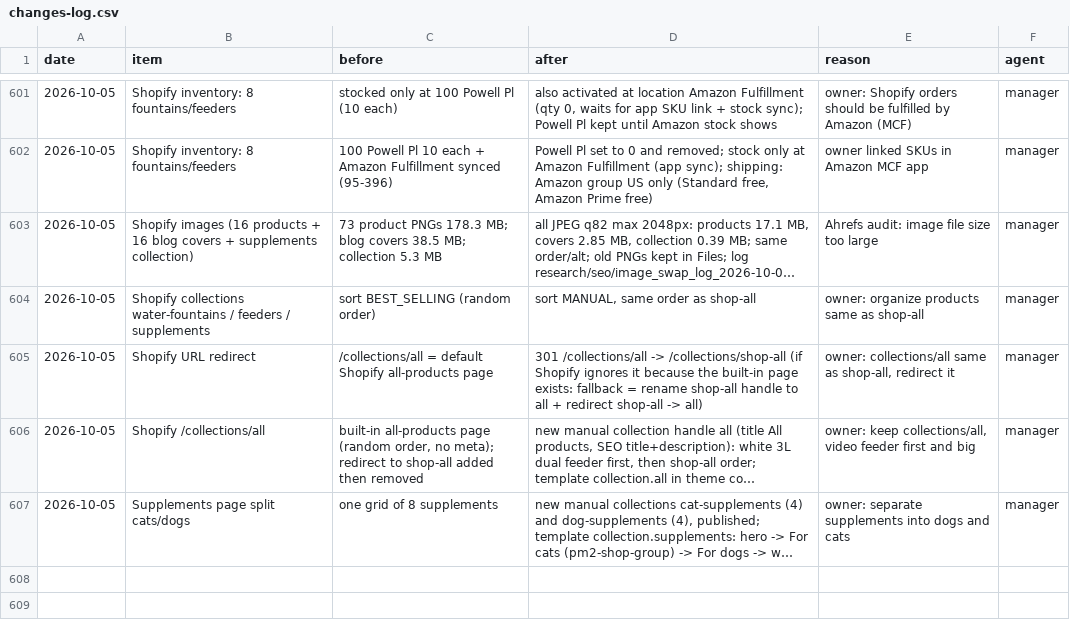
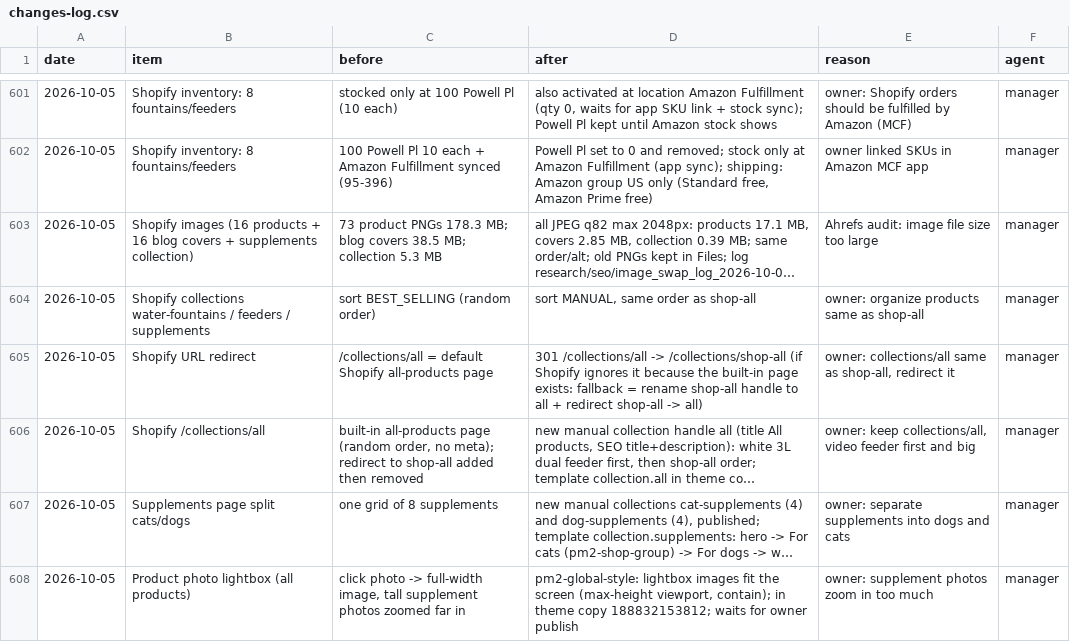
Before and after one commit to matan300106-bit/Pixel-Agents, a CSV file: petme2-ads-agent/changes-log.csv, drawn as a sheet; only a part is shown, gaps mark what is left out; long unchanged cells end in …; the diff names each change by its address in the sheet, - before the commit and + after, or states it on an @@ line.

```diff
--- a/petme2-ads-agent/changes-log.csv
+++ b/petme2-ads-agent/changes-log.csv
+row 608: 2026-10-05 | Product photo lightbox (all products) | click photo -> full-width image, tall supplement photos zoomed far in | pm2-global-style: lightbox images fit the screen (max-height viewport, contain); in theme copy 188832153812; waits for owner publish | owner: supplement photos zoom in too much | manager
```
Also changed, not shown: 1 other file.
